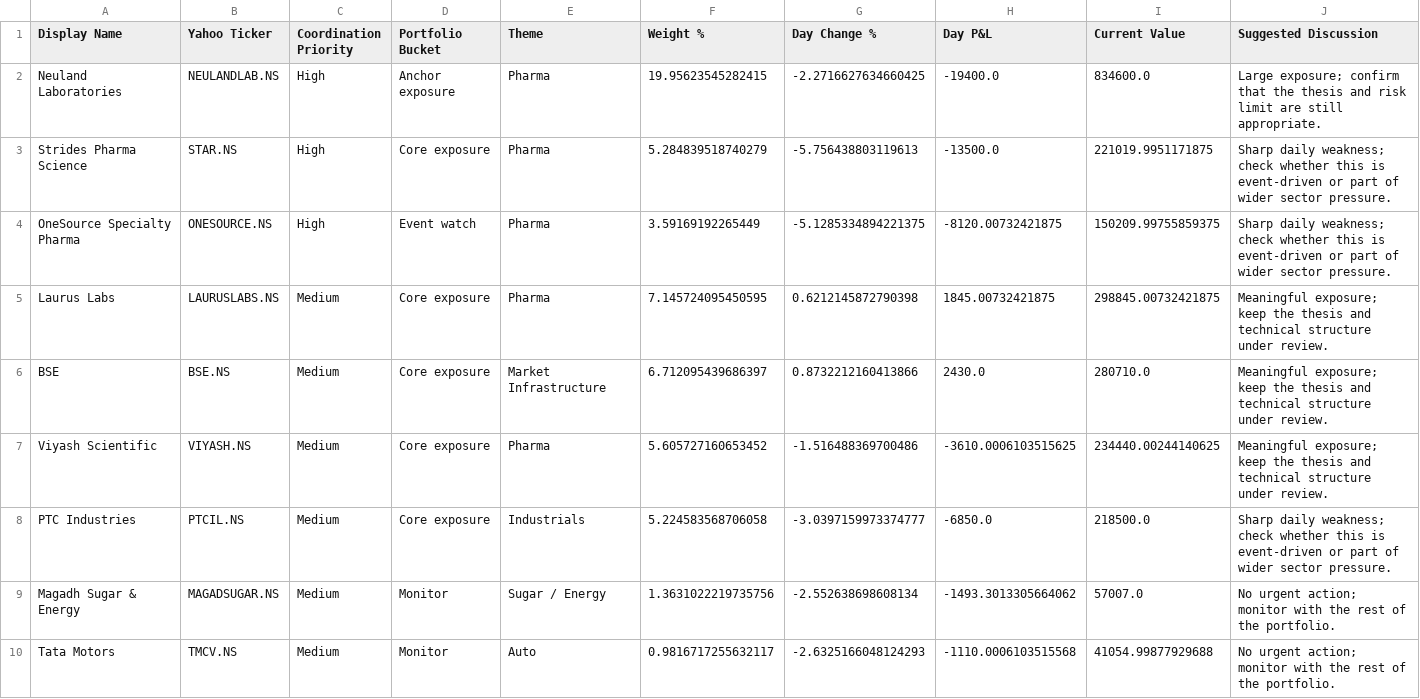
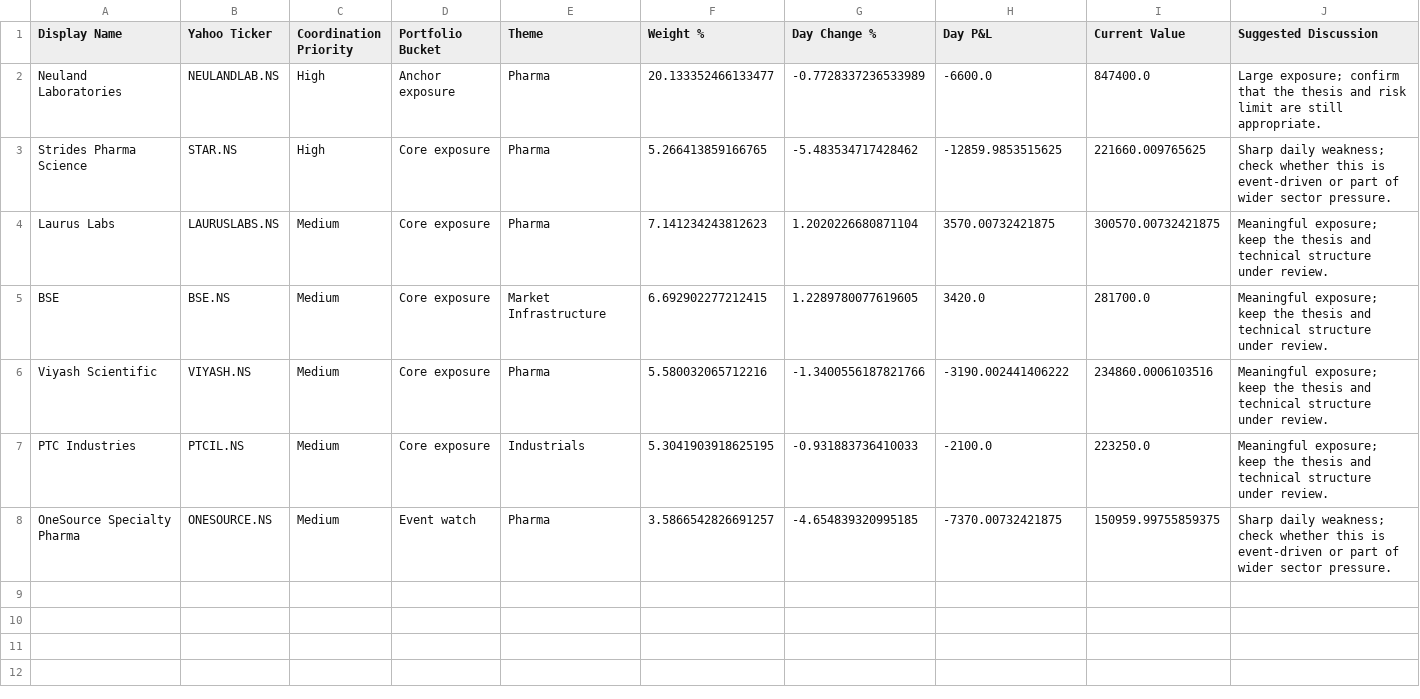
Before and after one commit to hvj7p7shkv-hub/vikram-portfolio-dashboard, a CSV file: data/action_queue.csv, drawn as a sheet.

```diff
--- a/data/action_queue.csv
+++ b/data/action_queue.csv
@@ -1,10 +1,8 @@
 Display Name,Yahoo Ticker,Coordination Priority,Portfolio Bucket,Theme,Weight %,Day Change %,Day P&L,Current Value,Suggested Discussion
-Neuland Laboratories,NEULANDLAB.NS,High,Anchor exposure,Pharma,19.95623545282415,-2.2716627634660425,-19400.0,834600.0,Large exposure; confirm that the thesis and risk limit are still appropriate.
-Strides Pharma Science,STAR.NS,High,Core exposure,Pharma,5.284839518740279,-5.756438803119613,-13500.0,221019.9951171875,Sharp daily weakness; check whether this is event-driven or part of wider sector pressure.
-OneSource Specialty Pharma,ONESOURCE.NS,High,Event watch,Pharma,3.59169192265449,-5.1285334894221375,-8120.00732421875,150209.99755859375,Sharp daily weakness; check whether this is event-driven or part of wider sector pressure.
-Laurus Labs,LAURUSLABS.NS,Medium,Core exposure,Pharma,7.145724095450595,0.6212145872790398,1845.00732421875,298845.00732421875,Meaningful exposure; keep the thesis and technical structure under review.
-BSE,BSE.NS,Medium,Core exposure,Market Infrastructure,6.712095439686397,0.8732212160413866,2430.0,280710.0,Meaningful exposure; keep the thesis and technical structure under review.
-Viyash Scientific,VIYASH.NS,Medium,Core exposure,Pharma,5.605727160653452,-1.516488369700486,-3610.0006103515625,234440.00244140625,Meaningful exposure; keep the thesis and technical structure under review.
-PTC Industries,PTCIL.NS,Medium,Core exposure,Industrials,5.224583568706058,-3.0397159973374777,-6850.0,218500.0,Sharp daily weakness; check whether this is event-driven or part of wider sector pressure.
-Magadh Sugar & Energy,MAGADSUGAR.NS,Medium,Monitor,Sugar / Energy,1.3631022219735756,-2.552638698608134,-1493.3013305664062,57007.0,No urgent action; monitor with the rest of the portfolio.
-Tata Motors,TMCV.NS,Medium,Monitor,Auto,0.9816717255632117,-2.6325166048124293,-1110.0006103515568,41054.99877929688,No urgent action; monitor with the rest of the portfolio.
+Neuland Laboratories,NEULANDLAB.NS,High,Anchor exposure,Pharma,20.133352466133477,-0.7728337236533989,-6600.0,847400.0,Large exposure; confirm that the thesis and risk limit are still appropriate.
+Strides Pharma Science,STAR.NS,High,Core exposure,Pharma,5.266413859166765,-5.483534717428462,-12859.9853515625,221660.009765625,Sharp daily weakness; check whether this is event-driven or part of wider sector pressure.
+Laurus Labs,LAURUSLABS.NS,Medium,Core exposure,Pharma,7.141234243812623,1.2020226680871104,3570.00732421875,300570.00732421875,Meaningful exposure; keep the thesis and technical structure under review.
+BSE,BSE.NS,Medium,Core exposure,Market Infrastructure,6.692902277212415,1.2289780077619605,3420.0,281700.0,Meaningful exposure; keep the thesis and technical structure under review.
+Viyash Scientific,VIYASH.NS,Medium,Core exposure,Pharma,5.580032065712216,-1.3400556187821766,-3190.002441406222,234860.0006103516,Meaningful exposure; keep the thesis and technical structure under review.
+PTC Industries,PTCIL.NS,Medium,Core exposure,Industrials,5.3041903918625195,-0.931883736410033,-2100.0,223250.0,Meaningful exposure; keep the thesis and technical structure under review.
+OneSource Specialty Pharma,ONESOURCE.NS,Medium,Event watch,Pharma,3.5866542826691257,-4.654839320995185,-7370.00732421875,150959.99755859375,Sharp daily weakness; check whether this is event-driven or part of wider sector pressure.
```
Also changed, not shown: data/holdings.csv, 1 other file.
